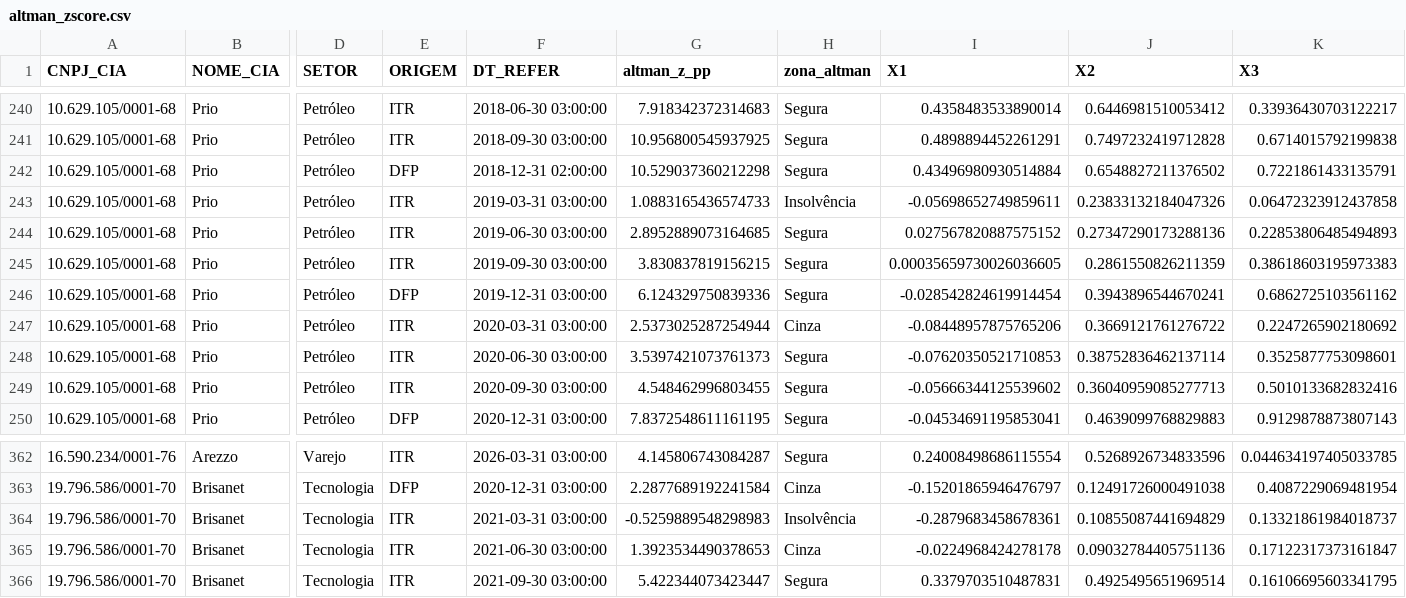
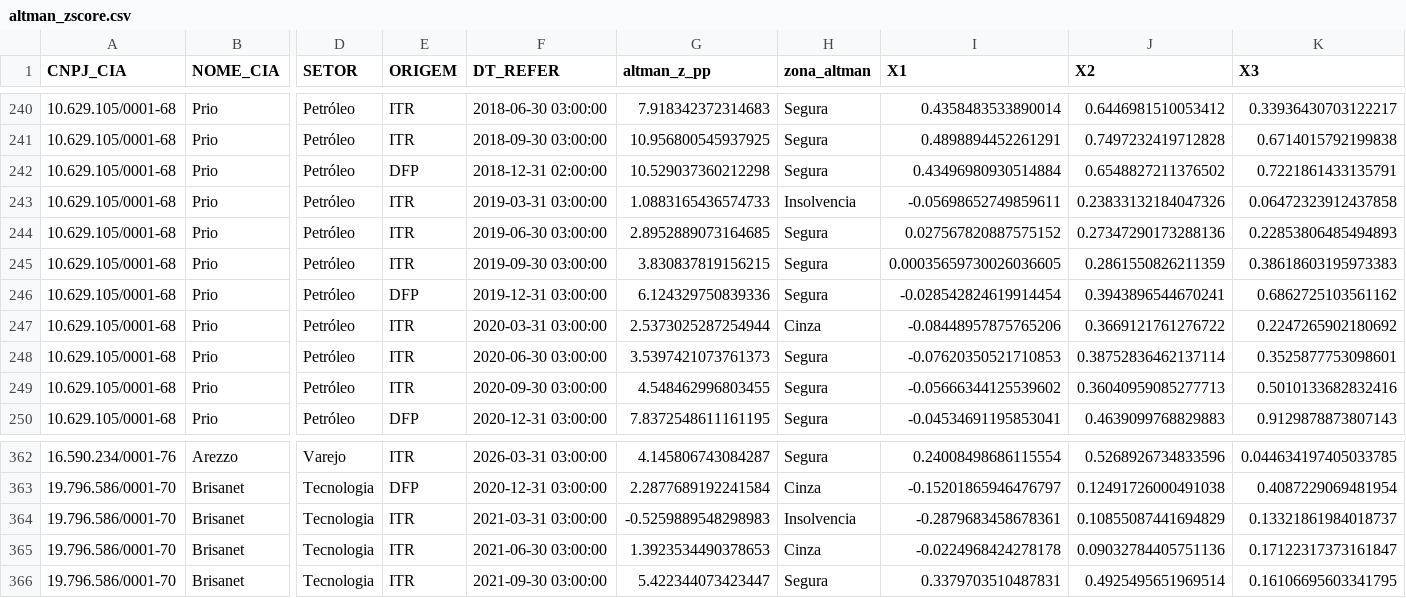
Before and after one commit to MarceloP25/TCC, a CSV file: outputs/altman_zscore.csv, drawn as a sheet; only a part is shown, gaps mark what is left out; the diff names each change by its address in the sheet, - before the commit and + after, or states it on an @@ line.

```diff
--- a/outputs/altman_zscore.csv
+++ b/outputs/altman_zscore.csv
-H243 (zona_altman): Insolvência
+H243 (zona_altman): Insolvencia
-H364 (zona_altman): Insolvência
+H364 (zona_altman): Insolvencia
```
Also changed, not shown: outputs/feature_importance_ranking.csv, 27 other files.
